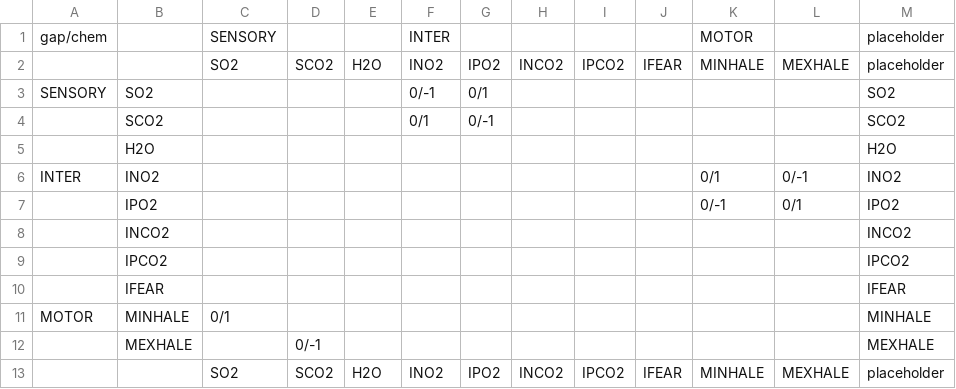
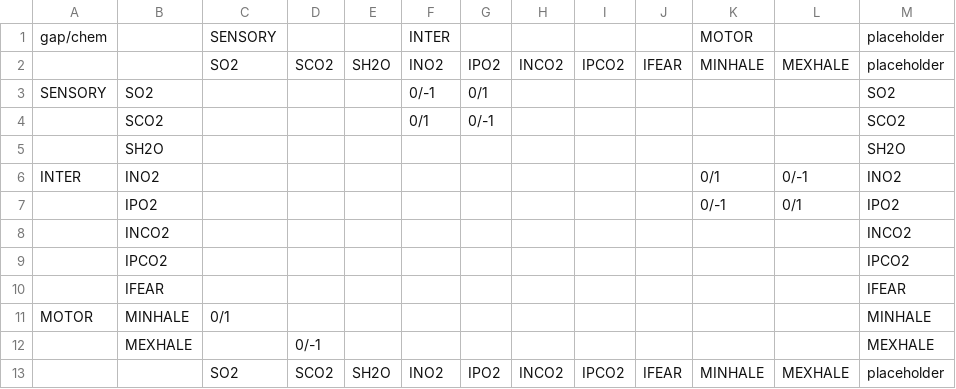
Before and after one commit to TheAIArchitect/ortus, a CSV file: csv/ortus_basic_connectome_excel_out.csv, drawn as a sheet.

Commit message:
added connectome writer

```diff
--- a/csv/ortus_basic_connectome_excel_out.csv
+++ b/csv/ortus_basic_connectome_excel_out.csv
@@ -1,6 +1,6 @@
 gap/chem,,SENSORY,,,INTER,,,,,MOTOR,,placeholder
-,,SO2,SCO2,H2O,INO2,IPO2,INCO2,IPCO2,IFEAR,MINHALE,MEXHALE,placeholder
+,,SO2,SCO2,SH2O,INO2,IPO2,INCO2,IPCO2,IFEAR,MINHALE,MEXHALE,placeholder
 SENSORY,SO2,,,,0/-1,0/1,,,,,,SO2
 ,SCO2,,,,0/1,0/-1,,,,,,SCO2
-,H2O,,,,,,,,,,,H2O
+,SH2O,,,,,,,,,,,SH2O
 INTER,INO2,,,,,,,,,0/1,0/-1,INO2
@@ -12,2 +12,2 @@ MOTOR,MINHALE,0/1,,,,,,,,,,MINHALE
 ,MEXHALE,,0/-1,,,,,,,,,MEXHALE
-,,SO2,SCO2,H2O,INO2,IPO2,INCO2,IPCO2,IFEAR,MINHALE,MEXHALE,placeholder
+,,SO2,SCO2,SH2O,INO2,IPO2,INCO2,IPCO2,IFEAR,MINHALE,MEXHALE,placeholder
```
Also changed, not shown: csv/ortus_basic_connectome.csv, 14 other files.
